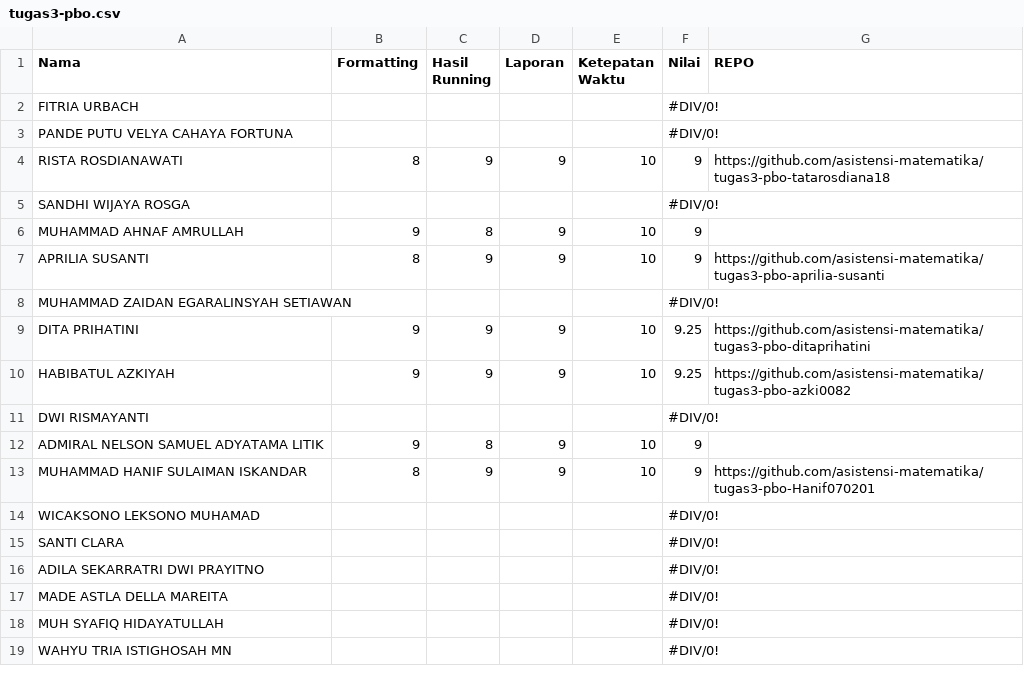
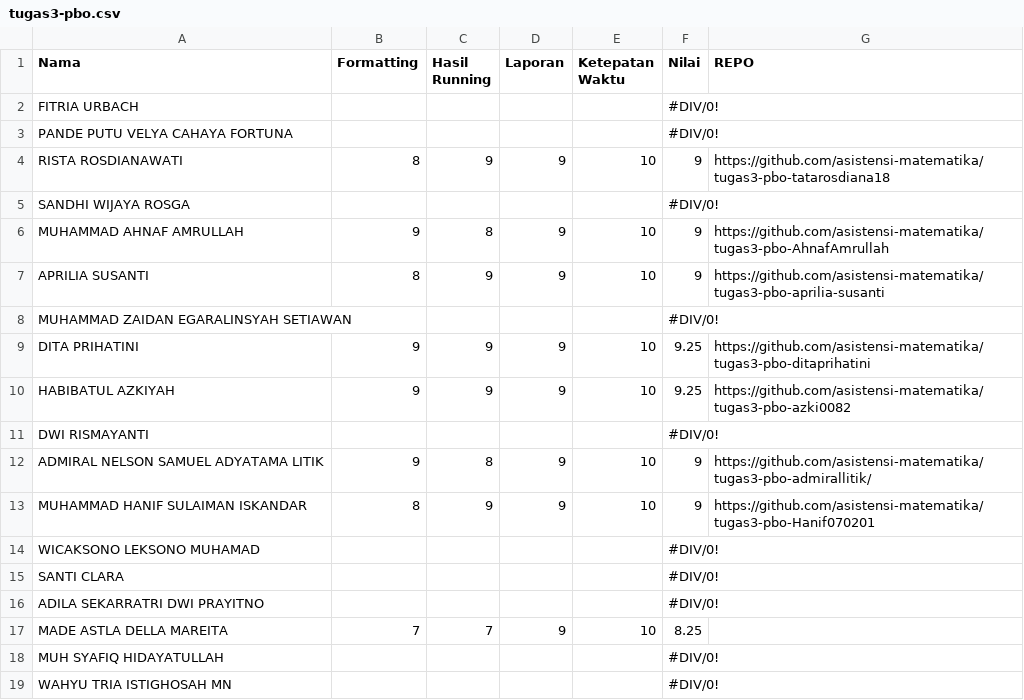
Before and after one commit to asistensi-matematika/pbo, a CSV file: submissions/tugas3-pbo.csv, drawn as a sheet; only a part is shown.

Commit message:
:zap: v4 update week3 hasil

```diff
--- a/submissions/tugas3-pbo.csv
+++ b/submissions/tugas3-pbo.csv
@@ -5,3 +5,3 @@ RISTA ROSDIANAWATI,8,9,9,10,9,https://github.com/asistensi-matematika/tugas3-pbo
 SANDHI WIJAYA ROSGA,,,,,#DIV/0!,
-MUHAMMAD AHNAF AMRULLAH,9,8,9,10,9,
+MUHAMMAD AHNAF AMRULLAH,9,8,9,10,9,https://github.com/asistensi-matematika/tugas3-pbo-AhnafAmrullah
 APRILIA SUSANTI,8,9,9,10,9,https://github.com/asistensi-matematika/tugas3-pbo-aprilia-susanti
@@ -11,3 +11,3 @@ HABIBATUL AZKIYAH,9,9,9,10,9.25,https://github.com/asistensi-matematika/tugas3-p
 DWI RISMAYANTI,,,,,#DIV/0!,
-ADMIRAL NELSON SAMUEL ADYATAMA LITIK,9,8,9,10,9,
+ADMIRAL NELSON SAMUEL ADYATAMA LITIK,9,8,9,10,9,https://github.com/asistensi-matematika/tugas3-pbo-admirallitik/
 MUHAMMAD HANIF SULAIMAN ISKANDAR,8,9,9,10,9,https://github.com/asistensi-matematika/tugas3-pbo-Hanif070201
@@ -16,3 +16,3 @@ SANTI CLARA,,,,,#DIV/0!,
 ADILA SEKARRATRI DWI PRAYITNO,,,,,#DIV/0!,
-MADE ASTLA DELLA MAREITA,,,,,#DIV/0!,
+MADE ASTLA DELLA MAREITA,7,7,9,10,8.25,
 MUH SYAFIQ HIDAYATULLAH,,,,,#DIV/0!,
```
Also changed, not shown: 1 other file.
